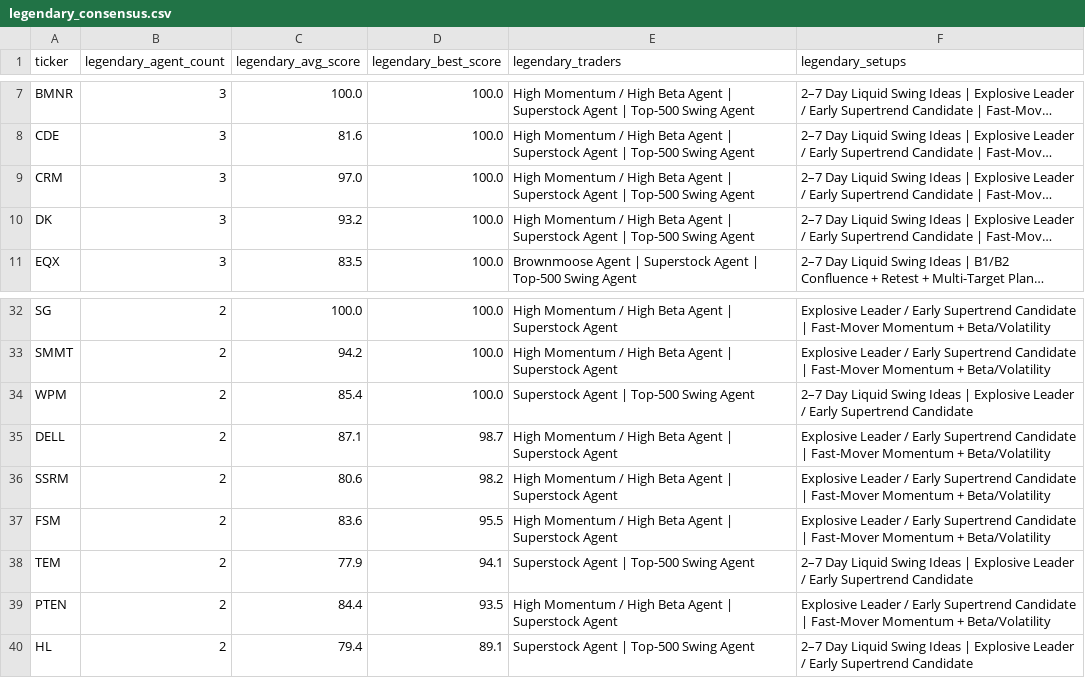
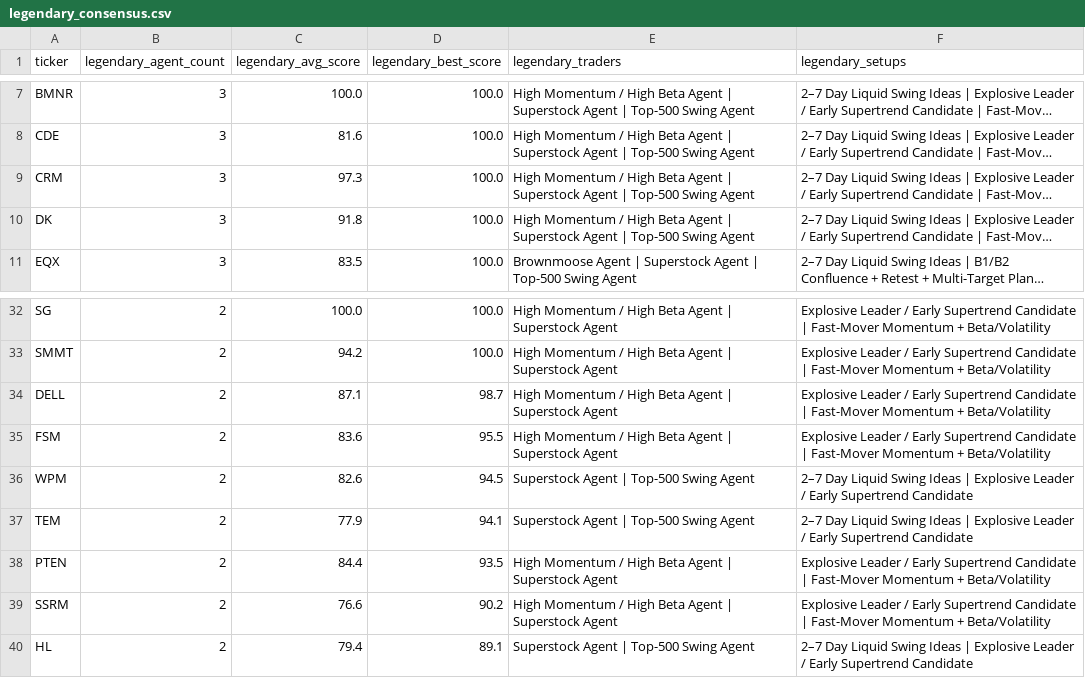
Before and after one commit to AmolBhosale1989/ai-market-scanner, a CSV file: dashboard-data/legendary_consensus.csv, drawn as a sheet; only a part is shown, gaps mark what is left out; long unchanged cells end in …; removed rows and columns are numbered as before the commit, all else as after; the diff names each change by its address in the sheet, - before the commit and + after, or states it on an @@ line.

```diff
--- a/dashboard-data/legendary_consensus.csv
+++ b/dashboard-data/legendary_consensus.csv
-C9 (legendary_avg_score): 97.0
+C9 (legendary_avg_score): 97.3
-C10 (legendary_avg_score): 93.2
+C10 (legendary_avg_score): 91.8
-row 34: WPM | 2 | 85.4 | 100.0 | Superstock Agent | Top-500 Swing Agent | 2–7 Day Liquid Swing Ideas | Explosive Leader / Early Supertrend Candidate
-row 36: SSRM | 2 | 80.6 | 98.2 | High Momentum / High Beta Agent | Superstock Agent | Explosive Leader / Early Supertrend Candidate | Fast-Mover Momentum + Beta/Volatility
+row 36: WPM | 2 | 82.6 | 94.5 | Superstock Agent | Top-500 Swing Agent | 2–7 Day Liquid Swing Ideas | Explosive Leader / Early Supertrend Candidate
+row 39: SSRM | 2 | 76.6 | 90.2 | High Momentum / High Beta Agent | Superstock Agent | Explosive Leader / Early Supertrend Candidate | Fast-Mover Momentum + Beta/Volatility
```
Also changed, not shown: dashboard-data/legendary_setups.csv, dashboard-data/liquid_leaders.csv, 6 other files.
